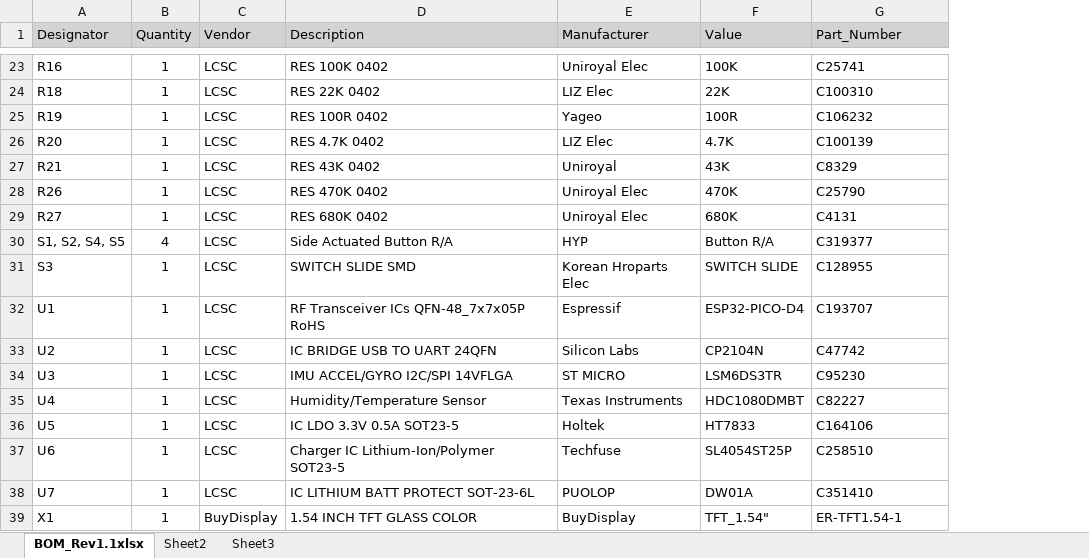
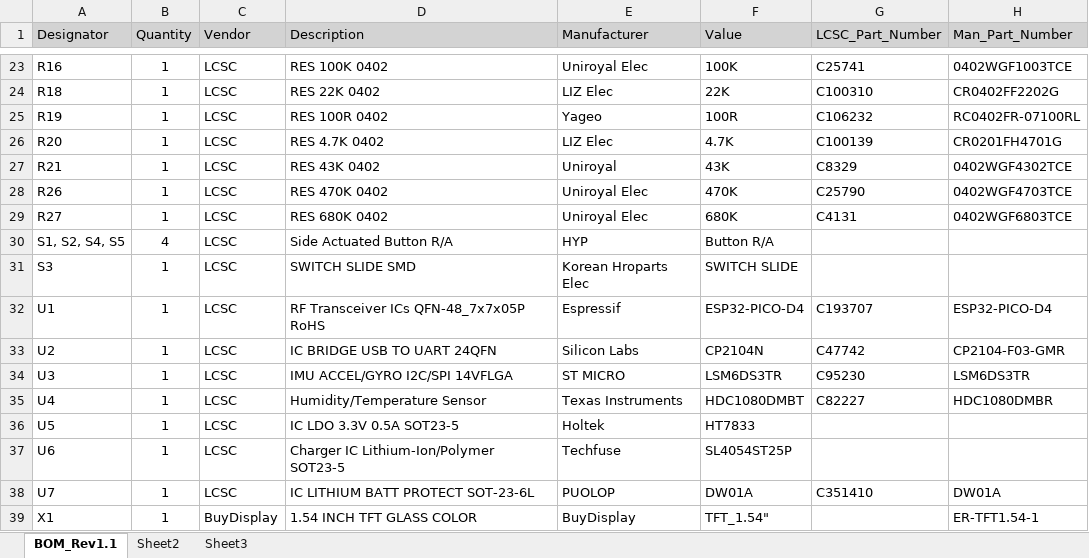
Before and after one commit to mike-rankin/ESP32_eZ_Display_2, an Excel workbook: PCB/BOM_Rev1.1.xlsx, sheet BOM_Rev1.1, drawn as a sheet; only a part is shown, gaps mark what is left out; values as stored, in another font and other column widths than the file's, no borders; the diff covers the shown part only; the diff names each change by its address in the sheet, - before the commit and + after, or states it on an @@ line.

```diff
--- a/PCB/BOM_Rev1.1.xlsx (sheet BOM_Rev1.1)
+++ b/PCB/BOM_Rev1.1.xlsx (sheet BOM_Rev1.1)
-sheet tab: BOM_Rev1.1xlsx
+sheet tab: BOM_Rev1.1
+column H (Man_Part_Number), rows 23-39: 0402WGF1003TCE | CR0402FF2202G | RC0402FR-07100RL | CR0201FH4701G | 0402WGF4302TCE | 0402WGF4703TCE | 0402WGF6803TCE |  |  | ESP32-PICO-D4 | CP2104-F03-GMR | LSM6DS3TR | HDC1080DMBR |  |  | DW01A | ER-TFT1.54-1
-G1: Part_Number
+G1: LCSC_Part_Number
-G30 (LCSC_Part_Number): C319377
+G30 (LCSC_Part_Number): (empty)
-G31 (LCSC_Part_Number): C128955
+G31 (LCSC_Part_Number): (empty)
-G36 (LCSC_Part_Number): C164106
+G36 (LCSC_Part_Number): (empty)
-G37 (LCSC_Part_Number): C258510
+G37 (LCSC_Part_Number): (empty)
-G39 (LCSC_Part_Number): ER-TFT1.54-1
+G39 (LCSC_Part_Number): (empty)
```
Also changed, not shown: 10 edited cells elsewhere in this sheet, 8 other files.
